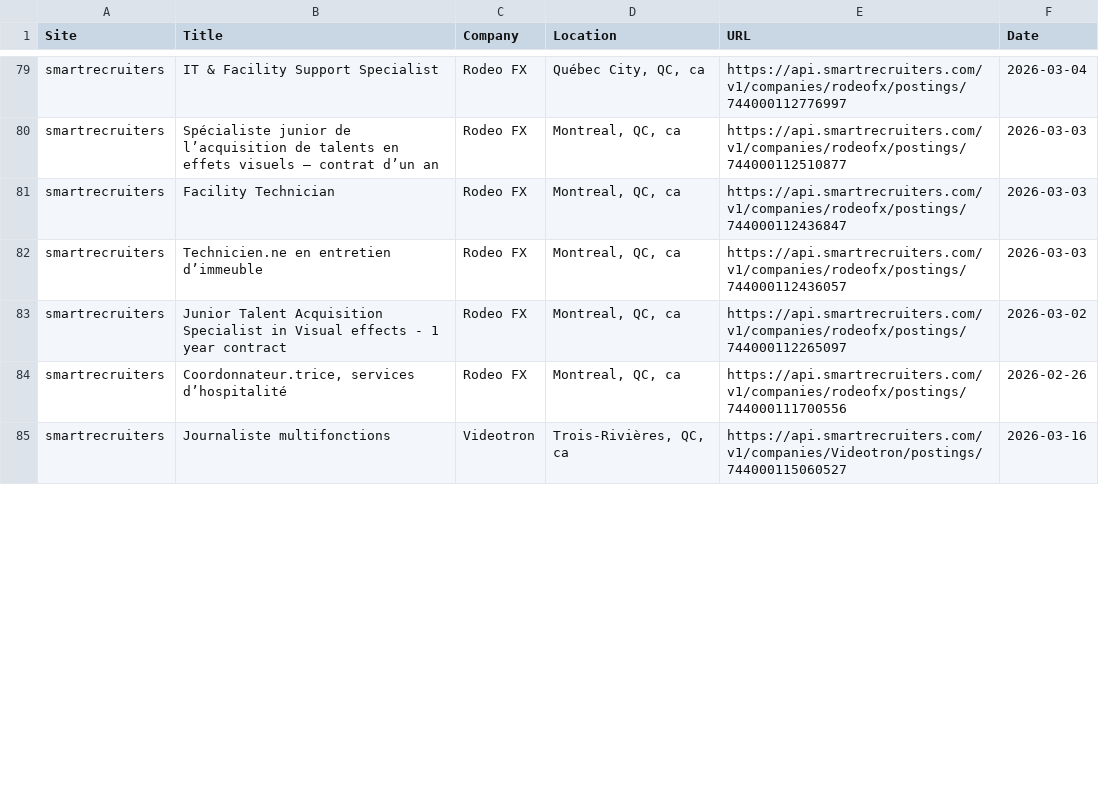
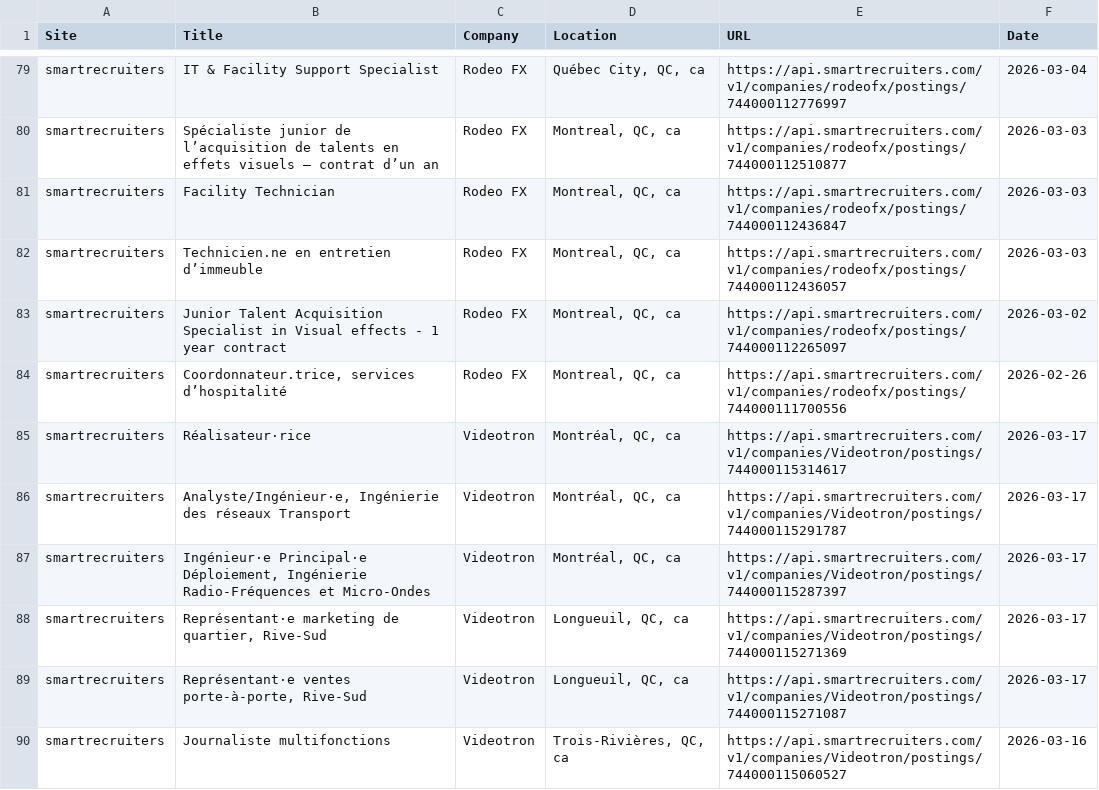
Before and after one commit to christiandguerard/ever-jobs-dash, a CSV file: daily_jobs.csv, drawn as a sheet; only a part is shown, gaps mark what is left out; the diff covers the shown part only.

Commit message:
Update job dashboard: Wed Mar 18 13:28:43 UTC 2026

```diff
--- a/daily_jobs.csv
+++ b/daily_jobs.csv
@@ -84,2 +84,7 @@ smartrecruiters,Junior Talent Acquisition Specialist in Visual effects - 1 year
 smartrecruiters,"Coordonnateur.trice, services d’hospitalité",Rodeo FX,"Montreal, QC, ca",https://api.smartrecruiters.com/v1/companies/rodeofx/postings/744000111700556,2026-02-26
+smartrecruiters,Réalisateur·rice,Videotron,"Montréal, QC, ca",https://api.smartrecruiters.com/v1/companies/Videotron/postings/744000115314617,2026-03-17
+smartrecruiters,"Analyste/Ingénieur·e, Ingénierie des réseaux Transport",Videotron,"Montréal, QC, ca",https://api.smartrecruiters.com/v1/companies/Videotron/postings/744000115291787,2026-03-17
+smartrecruiters,"Ingénieur·e Principal·e Déploiement, Ingénierie Radio-Fréquences et Micro-Ondes",Videotron,"Montréal, QC, ca",https://api.smartrecruiters.com/v1/companies/Videotron/postings/744000115287397,2026-03-17
+smartrecruiters,"Représentant·e marketing de quartier, Rive-Sud",Videotron,"Longueuil, QC, ca",https://api.smartrecruiters.com/v1/companies/Videotron/postings/744000115271369,2026-03-17
+smartrecruiters,"Représentant·e ventes porte-à-porte, Rive-Sud",Videotron,"Longueuil, QC, ca",https://api.smartrecruiters.com/v1/companies/Videotron/postings/744000115271087,2026-03-17
 smartrecruiters,Journaliste multifonctions,Videotron,"Trois-Rivières, QC, ca",https://api.smartrecruiters.com/v1/companies/Videotron/postings/744000115060527,2026-03-16
```
Also changed, not shown: 3 added rows, 8 removed rows, 5 moved rows and 2 edited cells elsewhere in this file.
